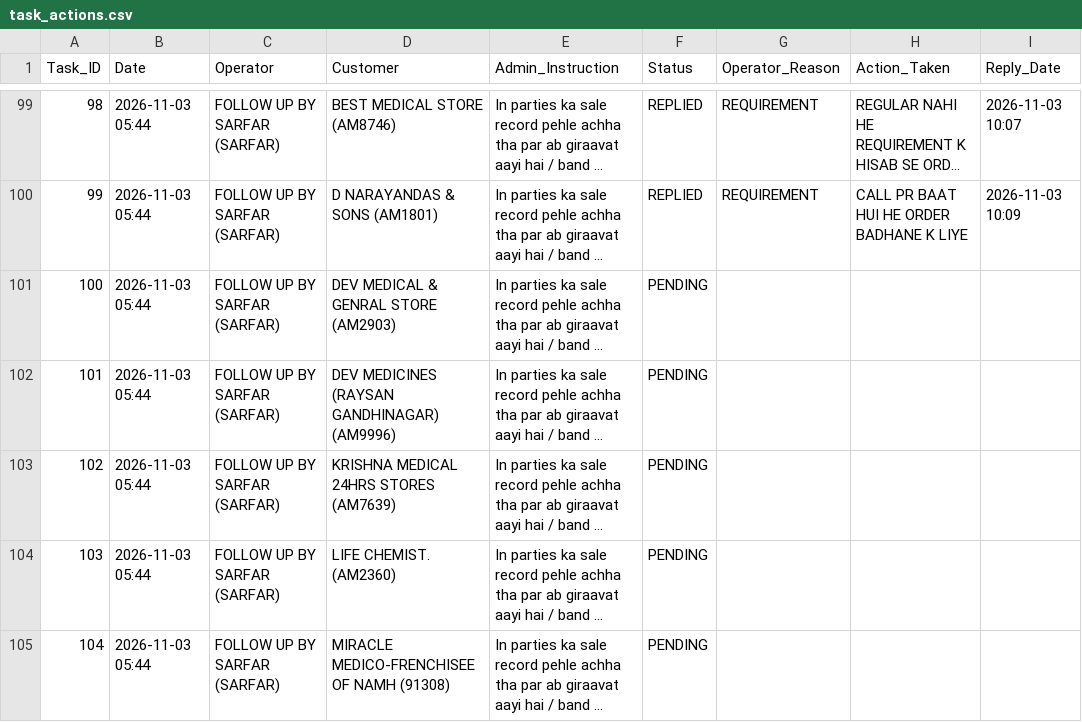
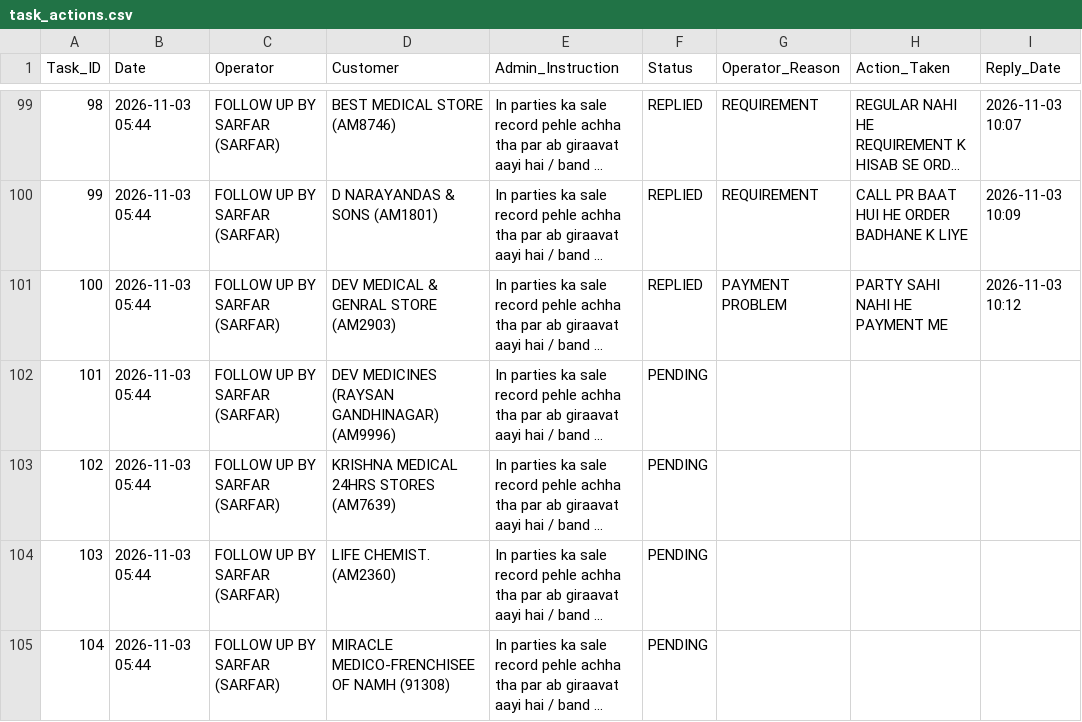
Before and after one commit to ravi26misra-a11y/sales-ai-app, a CSV file: task_actions.csv, drawn as a sheet; only a part is shown, gaps mark what is left out; long unchanged cells end in …; the diff names each change by its address in the sheet, - before the commit and + after, or states it on an @@ line.

Commit message:
Update task actions permanent sync

```diff
--- a/task_actions.csv
+++ b/task_actions.csv
-F101 (Status): PENDING
+F101 (Status): REPLIED
-G101 (Operator_Reason): (empty)
+G101 (Operator_Reason): PAYMENT PROBLEM
-H101 (Action_Taken): (empty)
+H101 (Action_Taken): PARTY SAHI NAHI HE PAYMENT ME
-I101 (Reply_Date): (empty)
+I101 (Reply_Date): 2026-11-03 10:12
```
